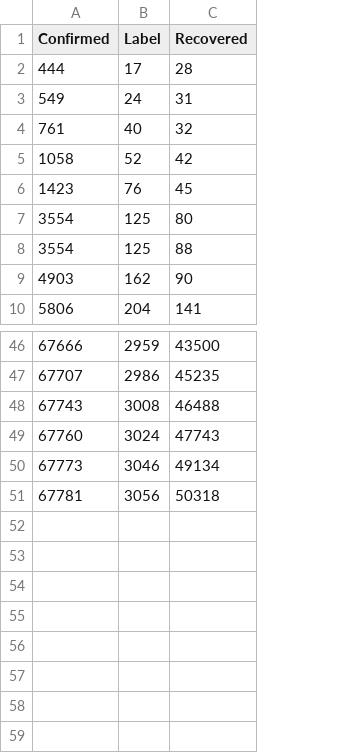
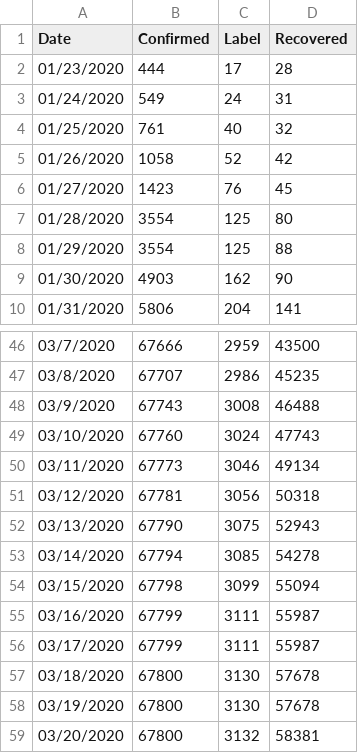
Before and after one commit to dcostea/Covid-19, a CSV file: covid_19_Hubei.csv, drawn as a sheet; only a part is shown, gaps mark what is left out; the diff names each change by its address in the sheet, - before the commit and + after, or states it on an @@ line.

Commit message:
Update data. Update histograms.

```diff
--- a/covid_19_Hubei.csv
+++ b/covid_19_Hubei.csv
+column A (Date), rows 2-10: 01/23/2020 | 01/24/2020 | 01/25/2020 | 01/26/2020 | 01/27/2020 | 01/28/2020 | 01/29/2020 | 01/30/2020 | 01/31/2020; rows 46-51: 03/7/2020 | 03/8/2020 | 03/9/2020 | 03/10/2020 | 03/11/2020 | 03/12/2020
+row 52: 03/13/2020 | 67790 | 3075 | 52943
+row 53: 03/14/2020 | 67794 | 3085 | 54278
+row 54: 03/15/2020 | 67798 | 3099 | 55094
+row 55: 03/16/2020 | 67799 | 3111 | 55987
+row 56: 03/17/2020 | 67799 | 3111 | 55987
+row 57: 03/18/2020 | 67800 | 3130 | 57678
+row 58: 03/19/2020 | 67800 | 3130 | 57678
+row 59: 03/20/2020 | 67800 | 3132 | 58381
```
Also changed, not shown: covid_19_Italy.csv, 3 other files.
